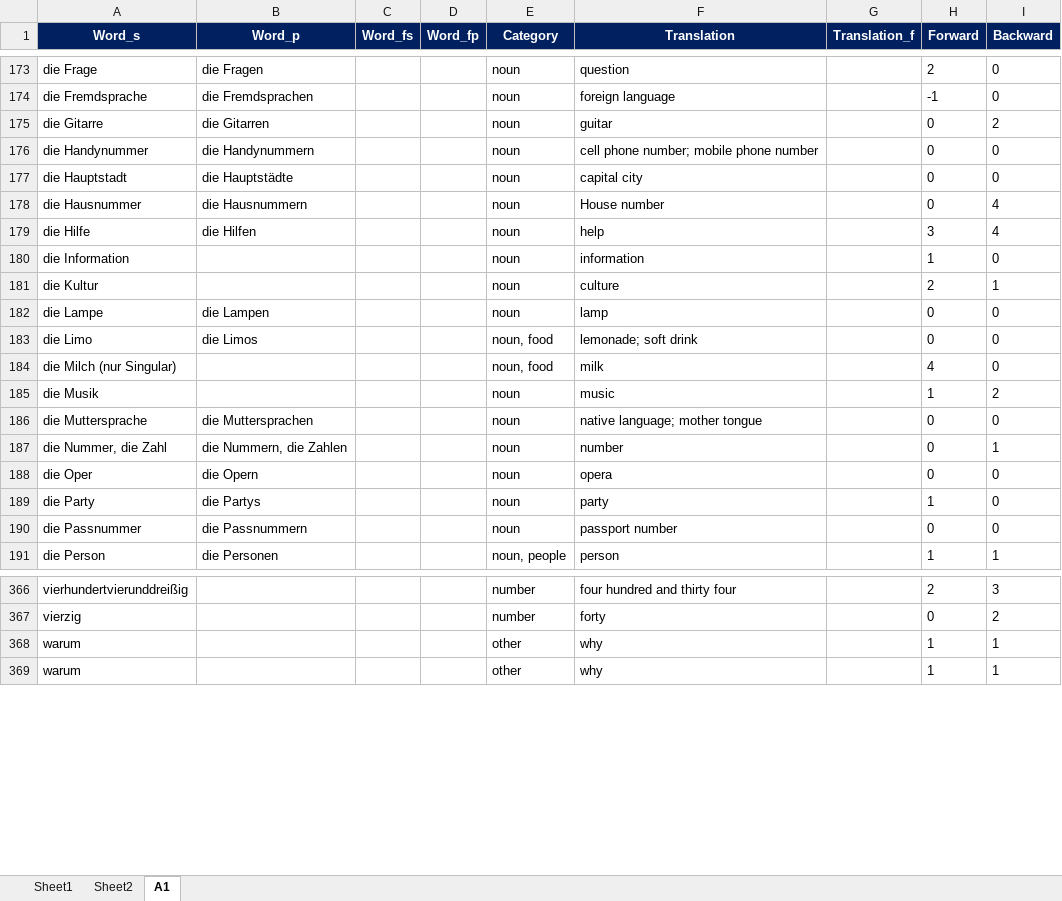
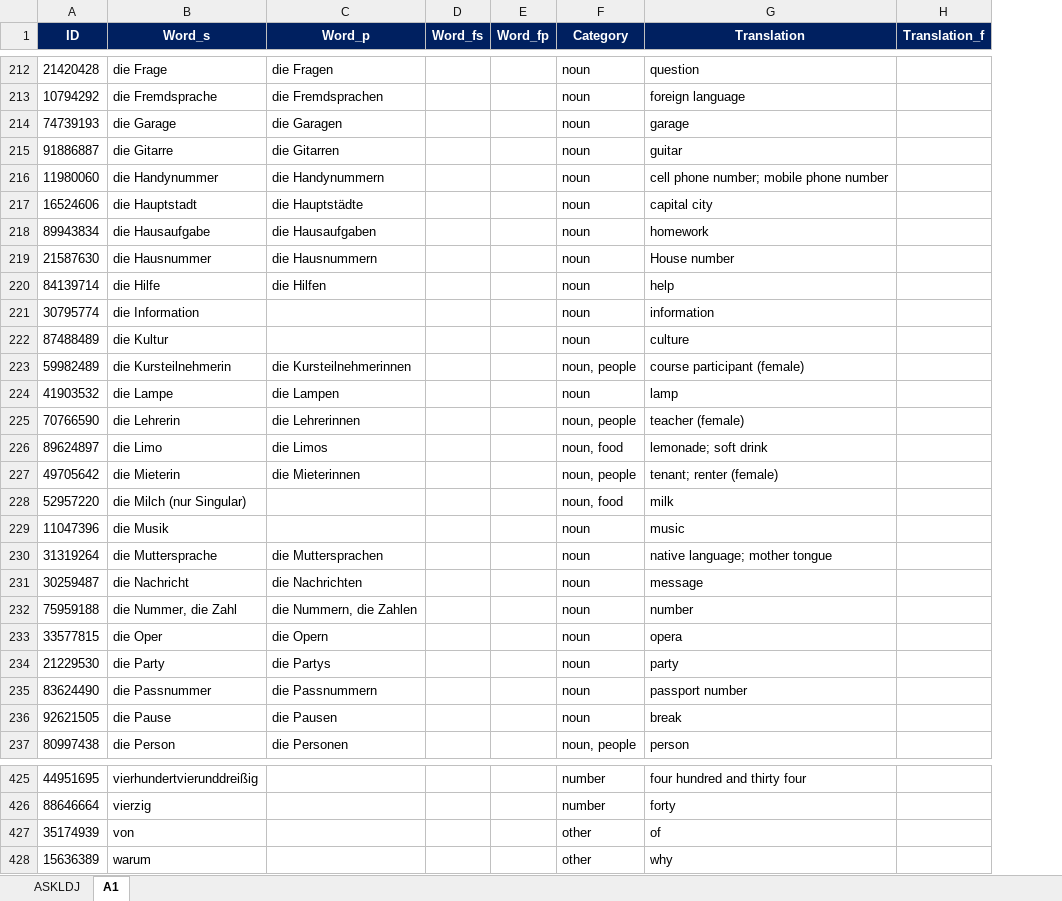
Before and after one commit to ibrahimgh25/Vocabulary-Trainer, an Excel workbook: resources/german_database.xlsx, sheet A1, drawn as a sheet; only a part is shown, gaps mark what is left out; values as stored, in another font and other column widths than the file's, no borders; removed rows and columns are numbered as before the commit, all else as after; the diff covers the shown part only; the diff names each change by its address in the sheet, - before the commit and + after, or states it on an @@ line.

```diff
--- a/resources/german_database.xlsx (sheet A1)
+++ b/resources/german_database.xlsx (sheet A1)
-sheet tab: Sheet1
+sheet tab: ASKLDJ
-sheet tab: Sheet2
+column A (ID), rows 212-213: 21420428 | 10794292; rows 215-217: 91886887 | 11980060 | 16524606; rows 219-222: 21587630 | 84139714 | 30795774 | 87488489; row 224: 41903532; row 226: 89624897; rows 228-230: 52957220 | 11047396 | 31319264; rows 232-235: 75959188 | 33577815 | 21229530 | 83624490; row 237: 80997438; rows 425-426: 44951695 | 88646664; row 428: 15636389
-column H (Forward), rows 173-191: 2 | -1 | 0 | 0 | 0 | 0 | 3 | 1 | 2 | 0 | 0 | 4 | 1 | 0 | 0 | 0 | 1 | 0 | 1; rows 366-367: 2 | 0; row 369: 1
-column I (Backward), rows 173-191: 0 | 0 | 2 | 0 | 0 | 4 | 4 | 0 | 1 | 0 | 0 | 0 | 2 | 0 | 1 | 0 | 0 | 0 | 1; rows 366-367: 3 | 2; row 369: 1
+row 214: 74739193 | die Garage | die Garagen |  |  | noun | garage
+row 218: 89943834 | die Hausaufgabe | die Hausaufgaben |  |  | noun | homework
+row 223: 59982489 | die Kursteilnehmerin | die Kursteilnehmerinnen |  |  | noun, people | course participant (female)
+row 225: 70766590 | die Lehrerin | die Lehrerinnen |  |  | noun, people | teacher (female)
+row 227: 49705642 | die Mieterin | die Mieterinnen |  |  | noun, people | tenant; renter (female)
+row 231: 30259487 | die Nachricht | die Nachrichten |  |  | noun | message
+row 236: 92621505 | die Pause | die Pausen |  |  | noun | break
-row 368: warum |  |  |  | other | why |  | 1 | 1
+row 427: 35174939 | von |  |  |  | other | of
```
Also changed, not shown: 61 added rows, 7 removed rows and 3 edited cells elsewhere in this sheet, sheet ASKLDJ.
